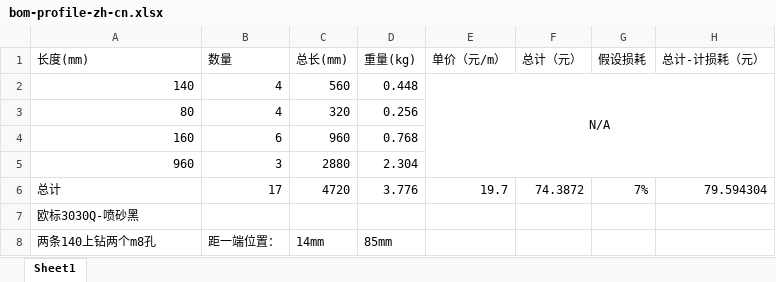
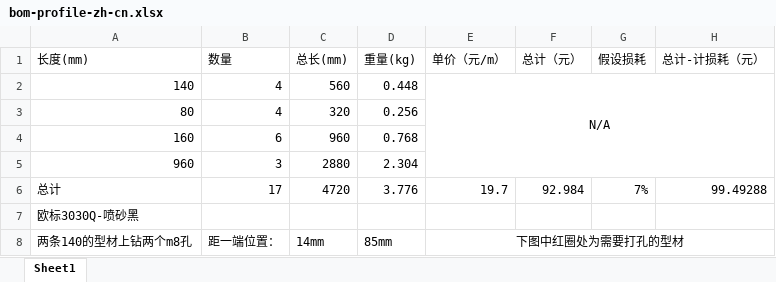
Before and after one commit to MPAMlab/RhythmTerminal-OSS, an Excel workbook: model/bom-profile-zh-cn.xlsx, sheet Sheet1, drawn as a sheet; values as stored, in another font and other column widths than the file's, no borders; charts and pictures not drawn; the diff names each change by its address in the sheet, - before the commit and + after, or states it on an @@ line.

```diff
--- a/model/bom-profile-zh-cn.xlsx (sheet Sheet1)
+++ b/model/bom-profile-zh-cn.xlsx (sheet Sheet1)
-F6 (总计（元）): 74.3872
+F6 (总计（元）): 92.984
-H6 (总计-计损耗（元）): 79.594304
+H6 (总计-计损耗（元）): 99.49288
-A8 (长度(mm)): 两条140上钻两个m8孔
+A8 (长度(mm)): 两条140的型材上钻两个m8孔
-E8 (单价（元/m）): (empty)
+E8 (单价（元/m）): 下图中红圈处为需要打孔的型材
+E8:H8 merged
```
Also changed, not shown: charts or pictures, 4 other files.
